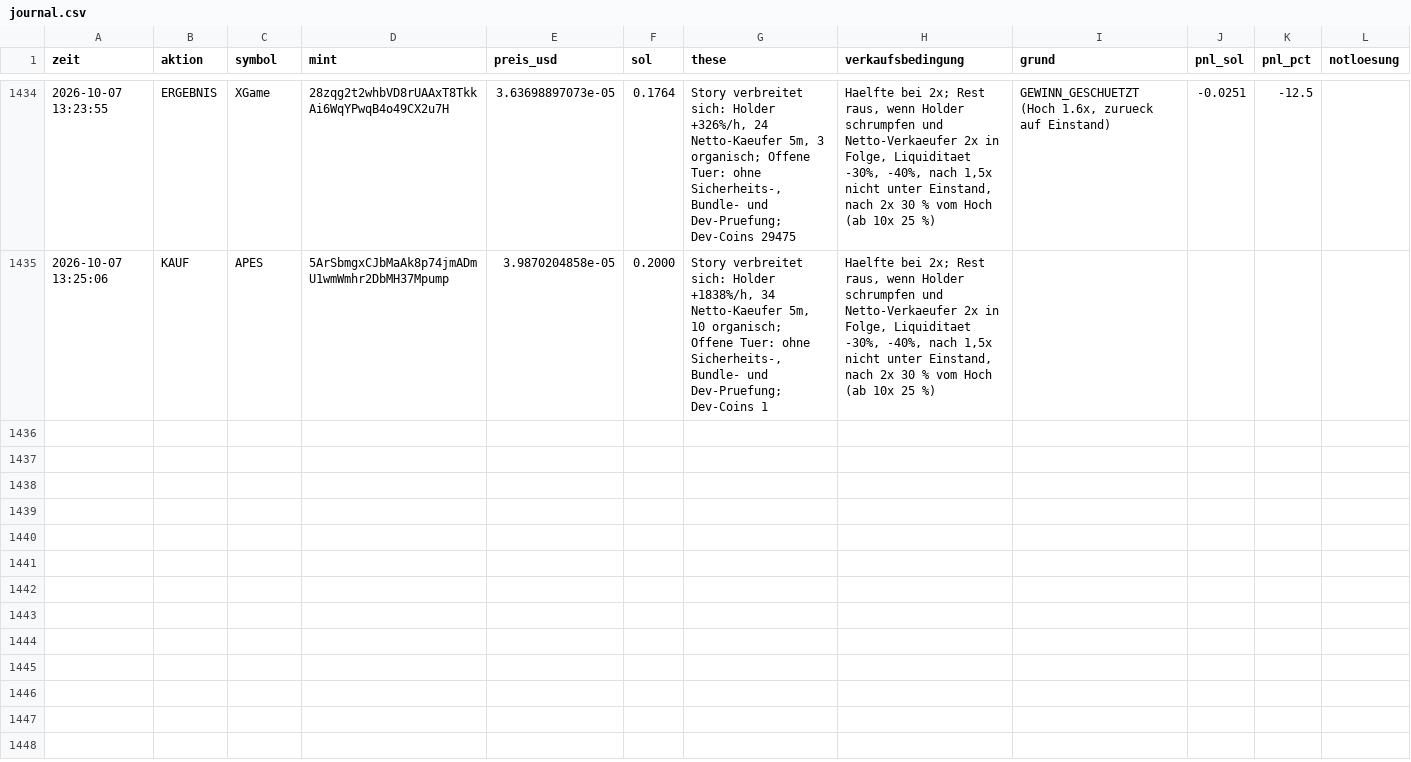
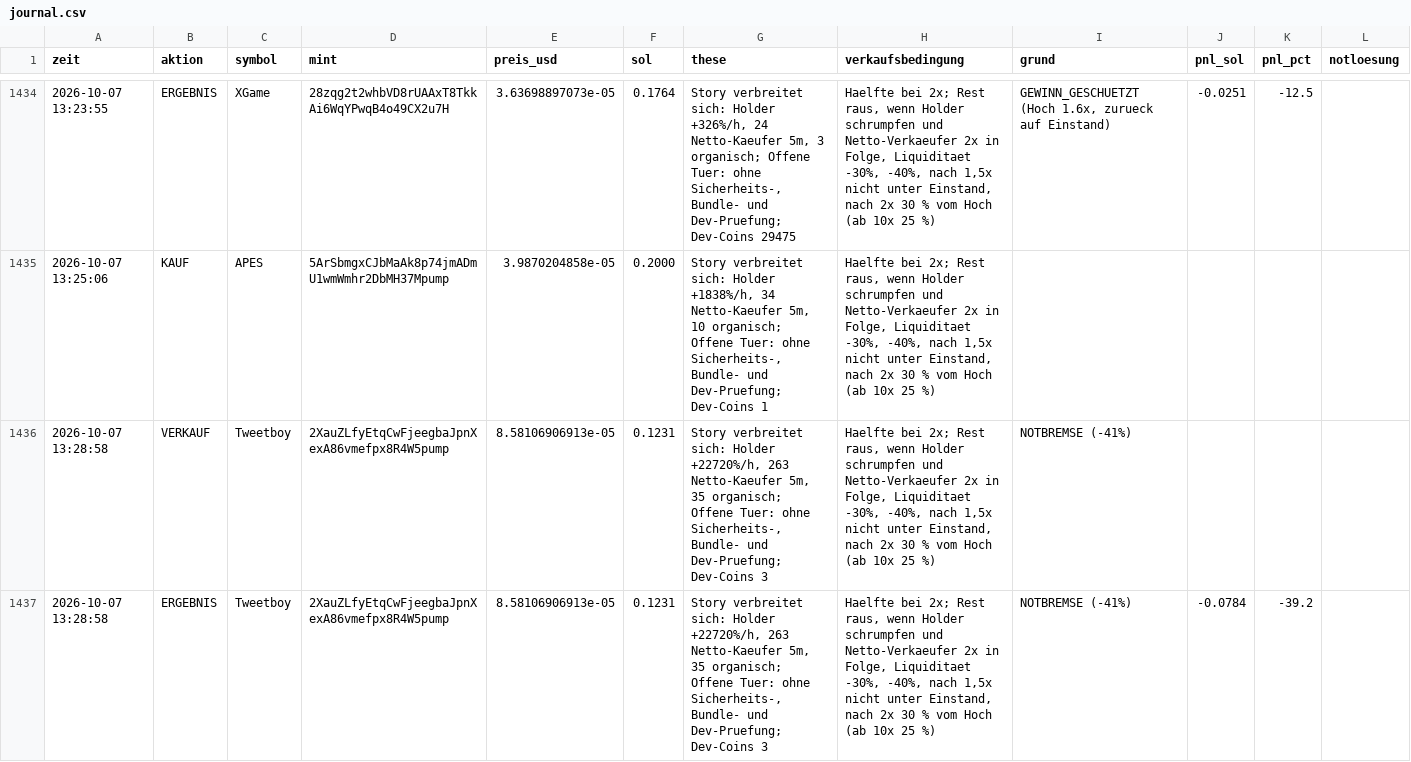
Before and after one commit to Jubosaurus/solana-meme-paperbot, a CSV file: experimente/offene_tuer/journal.csv, drawn as a sheet; only a part is shown, gaps mark what is left out; the diff covers the shown part only.

```diff
--- a/experimente/offene_tuer/journal.csv
+++ b/experimente/offene_tuer/journal.csv
@@ -1435 +1435,3 @@ zeit,aktion,symbol,mint,preis_usd,sol,these,verkaufsbedingung,grund,pnl_sol,pnl_
 2026-10-07 13:25:06,KAUF,APES,5ArSbmgxCJbMaAk8p74jmADmU1wmWmhr2DbMH37Mpump,3.9870204858e-05,0.2000,"Story verbreitet sich: Holder +1838%/h, 34 Netto-Kaeufer 5m, 10 organisch; Offene Tuer: ohne Sicherheits-, Bundle- und Dev-Pruefung; Dev-Coins 1","Haelfte bei 2x; Rest raus, wenn Holder schrumpfen und Netto-Verkaeufer 2x in Folge, Liquiditaet -30%, -40%, nach 1,5x nicht unter Einstand, nach 2x 30 % vom Hoch (ab 10x 25 %)",,,,
+2026-10-07 13:28:58,VERKAUF,Tweetboy,2XauZLfyEtqCwFjeegbaJpnXexA86vmefpx8R4W5pump,8.58106906913e-05,0.1231,"Story verbreitet sich: Holder +22720%/h, 263 Netto-Kaeufer 5m, 35 organisch; Offene Tuer: ohne Sicherheits-, Bundle- und Dev-Pruefung; Dev-Coins 3","Haelfte bei 2x; Rest raus, wenn Holder schrumpfen und Netto-Verkaeufer 2x in Folge, Liquiditaet -30%, -40%, nach 1,5x nicht unter Einstand, nach 2x 30 % vom Hoch (ab 10x 25 %)",NOTBREMSE (-41%),,,
+2026-10-07 13:28:58,ERGEBNIS,Tweetboy,2XauZLfyEtqCwFjeegbaJpnXexA86vmefpx8R4W5pump,8.58106906913e-05,0.1231,"Story verbreitet sich: Holder +22720%/h, 263 Netto-Kaeufer 5m, 35 organisch; Offene Tuer: ohne Sicherheits-, Bundle- und Dev-Pruefung; Dev-Coins 3","Haelfte bei 2x; Rest raus, wenn Holder schrumpfen und Netto-Verkaeufer 2x in Folge, Liquiditaet -30%, -40%, nach 1,5x nicht unter Einstand, nach 2x 30 % vom Hoch (ab 10x 25 %)",NOTBREMSE (-41%),-0.0784,-39.2,
```
Also changed, not shown: 2 added rows elsewhere in this file, experimente/heisse_coins/journal.csv, flugschreiber/2026-10-07.csv, 16 other files.
